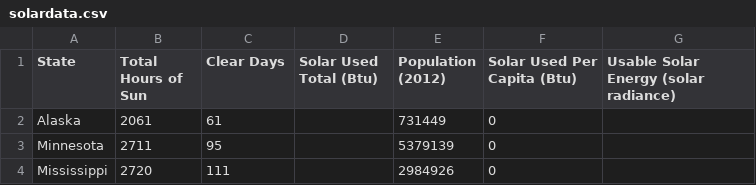
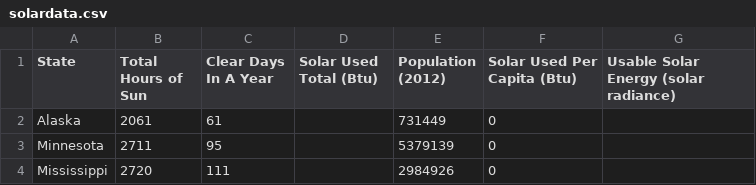
Before and after one commit to allybean/data-journalism, a CSV file: solardata.csv, drawn as a sheet; only a part is shown.

Commit message:
updated solar caption

```diff
--- a/solardata.csv
+++ b/solardata.csv
@@ -1,2 +1,2 @@
-State,Total Hours of Sun,Clear Days,Solar Used Total (Btu),Population (2012),Solar Used Per Capita (Btu),Usable Solar Energy (solar radiance)
+State,Total Hours of Sun,Clear Days In A Year,Solar Used Total (Btu),Population (2012),Solar Used Per Capita (Btu),Usable Solar Energy (solar radiance)
 Alaska,2061,61,,731449,0,
```
Also changed, not shown: 1 other file.
